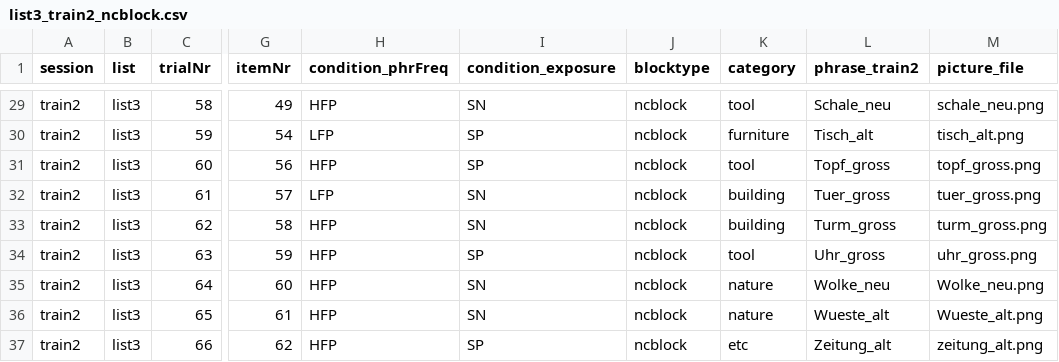
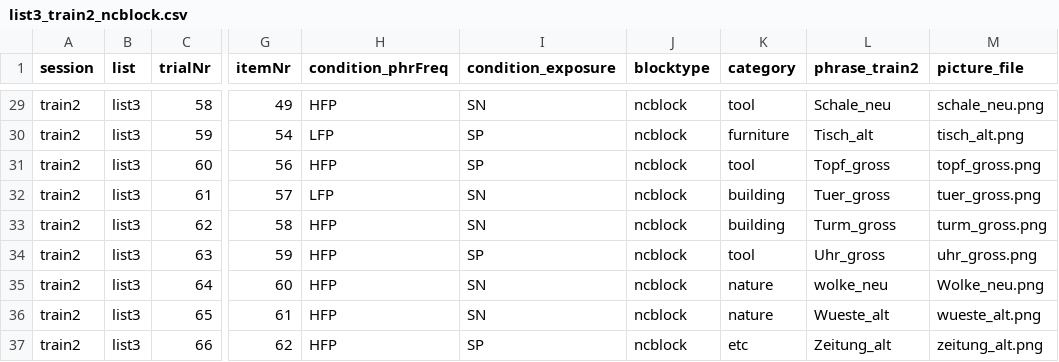
Before and after one commit to hyein-jeong/stim_pcibex_list3, a CSV file: chunk_includes/list3_train2_ncblock.csv, drawn as a sheet; only a part is shown, gaps mark what is left out; the diff names each change by its address in the sheet, - before the commit and + after, or states it on an @@ line.

Commit message:
Update list3_train2_ncblock.csv
W-uppercase

```diff
--- a/chunk_includes/list3_train2_ncblock.csv
+++ b/chunk_includes/list3_train2_ncblock.csv
-L35 (phrase_train2): Wolke_neu
+L35 (phrase_train2): wolke_neu
-M36 (picture_file): Wueste_alt.png
+M36 (picture_file): wueste_alt.png
```
